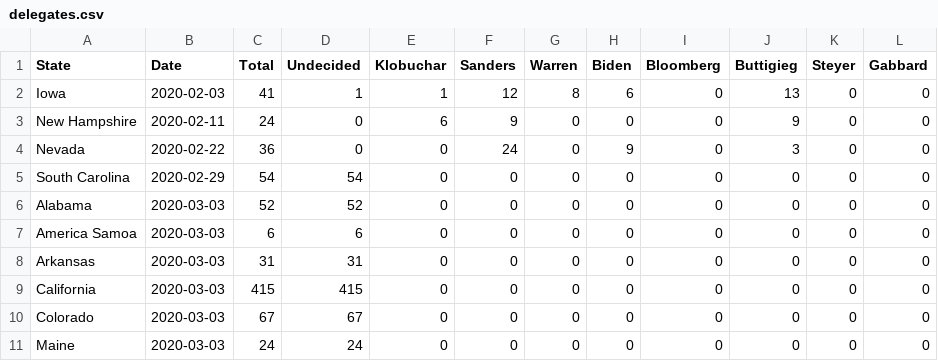
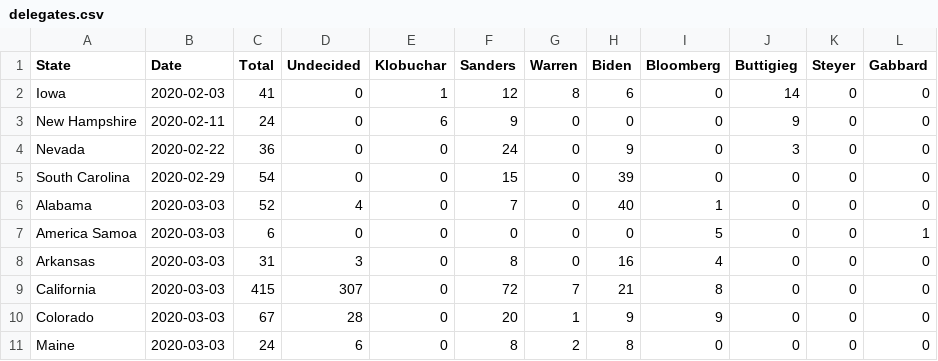
Before and after one commit to reevesba/2020_presidential_primary_poll, a CSV file: dat/delegates.csv, drawn as a sheet; only a part is shown; the diff covers the shown part only.

Commit message:
updating data/plots

```diff
--- a/dat/delegates.csv
+++ b/dat/delegates.csv
@@ -1,11 +1,11 @@
 State,Date,Total,"Undecided",Klobuchar,Sanders,Warren,Biden,Bloomberg,Buttigieg,Steyer,Gabbard
-Iowa,2020-02-03,41,1,1,12,8,6,0,13,0,0
+Iowa,2020-02-03,41,0,1,12,8,6,0,14,0,0
 New Hampshire,2020-02-11,24,0,6,9,0,0,0,9,0,0
 Nevada,2020-02-22,36,0,0,24,0,9,0,3,0,0
-South Carolina,2020-02-29,54,54,0,0,0,0,0,0,0,0
-Alabama,2020-03-03,52,52,0,0,0,0,0,0,0,0
-America Samoa,2020-03-03,6,6,0,0,0,0,0,0,0,0
-Arkansas,2020-03-03,31,31,0,0,0,0,0,0,0,0
-California,2020-03-03,415,415,0,0,0,0,0,0,0,0
-Colorado,2020-03-03,67,67,0,0,0,0,0,0,0,0
-Maine,2020-03-03,24,24,0,0,0,0,0,0,0,0
+South Carolina,2020-02-29,54,0,0,15,0,39,0,0,0,0
+Alabama,2020-03-03,52,4,0,7,0,40,1,0,0,0
+America Samoa,2020-03-03,6,0,0,0,0,0,5,0,0,1
+Arkansas,2020-03-03,31,3,0,8,0,16,4,0,0,0
+California,2020-03-03,415,307,0,72,7,21,8,0,0,0
+Colorado,2020-03-03,67,28,0,20,1,9,9,0,0,0
+Maine,2020-03-03,24,6,0,8,2,8,0,0,0,0
```
Also changed, not shown: 37 edited cells elsewhere in this file, 7 other files.
